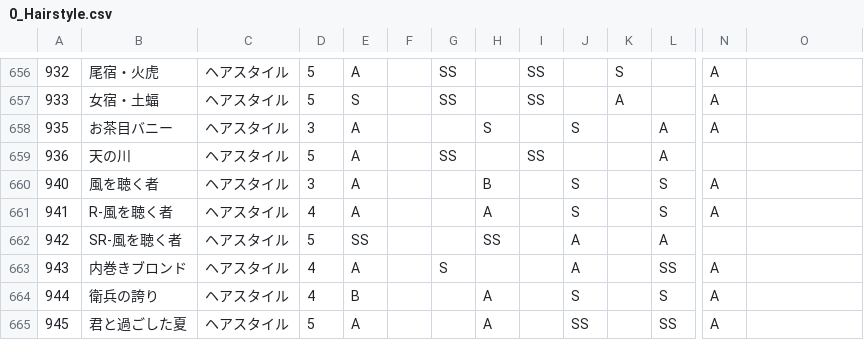
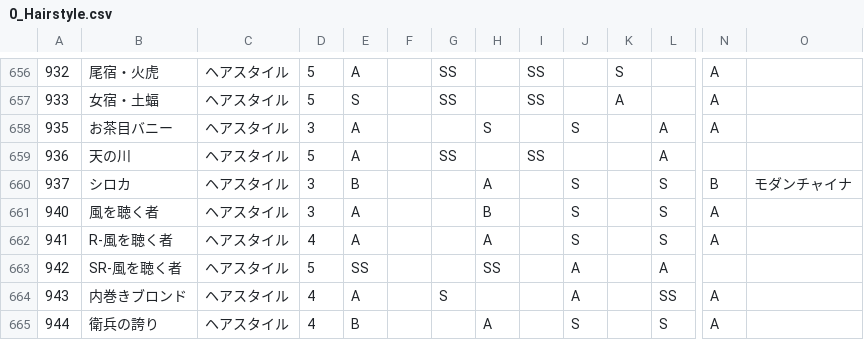
Before and after one commit to ShTair/MiracleNikkiData, a CSV file: Items/0_Hairstyle.csv, drawn as a sheet; only a part is shown, gaps mark what is left out; the shorter side is filled out with more unchanged rows; rows hold the shown columns only; the diff names each change by its address in the sheet, - before the commit and + after, or states it on an @@ line.

```diff
--- a/Items/0_Hairstyle.csv
+++ b/Items/0_Hairstyle.csv
+row 660: 937 | シロカ | ヘアスタイル | 3 | B |  |  | A |  | S |  | S | B | モダンチャイナ
```
Also changed, not shown: Items/4_Bottoms.csv, 3 other files.
